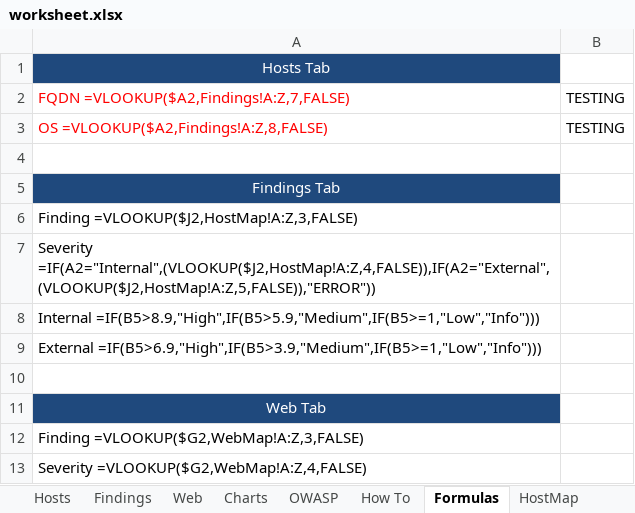
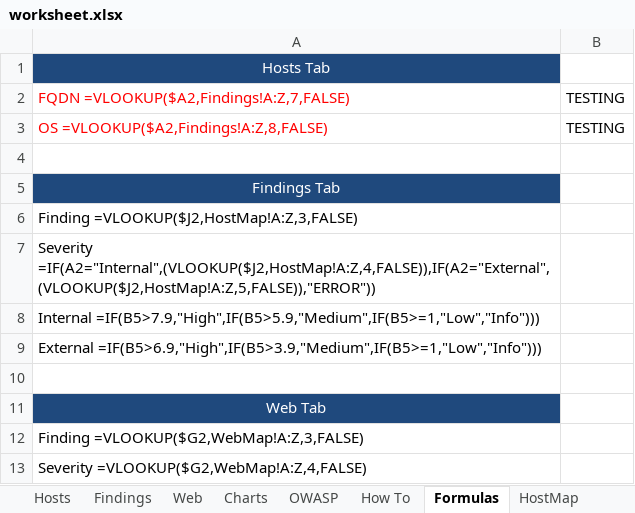
Before and after one commit to leebaird/discover, an Excel workbook: misc/worksheet.xlsx, sheet Formulas, drawn as a sheet; values as stored, in another font and other column widths than the file's, no borders; the diff names each change by its address in the sheet, - before the commit and + after, or states it on an @@ line.

```diff
--- a/misc/worksheet.xlsx (sheet Formulas)
+++ b/misc/worksheet.xlsx (sheet Formulas)
-A8: Internal =IF(B5>8.9,"High",IF(B5>5.9,"Medium",IF(B5>=1,"Low","Info")))
+A8: Internal =IF(B5>7.9,"High",IF(B5>5.9,"Medium",IF(B5>=1,"Low","Info")))
```
Also changed, not shown: sheet HostMap, sheet How To, formulas that keep their value, charts or pictures, 1 other file.
